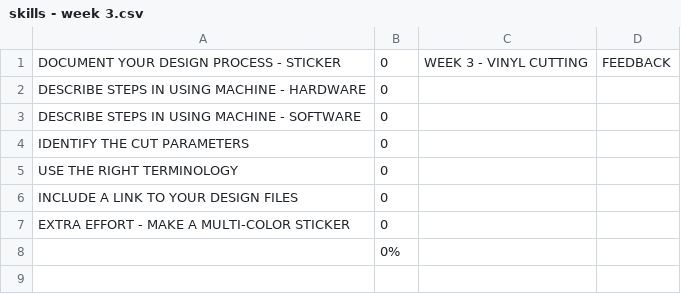
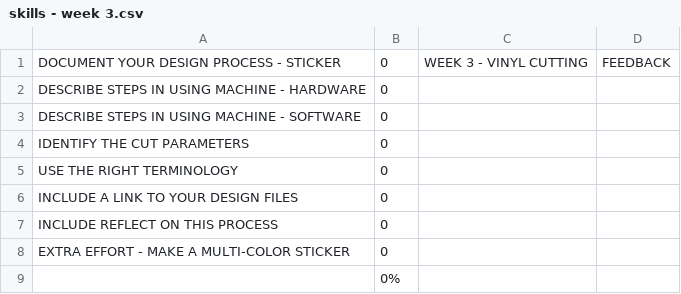
Before and after one commit to makercreator/learn, a CSV file: students/andrew/week3/skills - week 3.csv, drawn as a sheet; the diff names each change by its address in the sheet, - before the commit and + after, or states it on an @@ line.

```diff
--- a/students/andrew/week3/skills - week 3.csv
+++ b/students/andrew/week3/skills - week 3.csv
+row 7: INCLUDE REFLECT ON THIS PROCESS | 0
```
Also changed, not shown: students/asher/week3/skills - week 3.csv, students/ben-b/week3/skills - week 3.csv, 35 other files.
